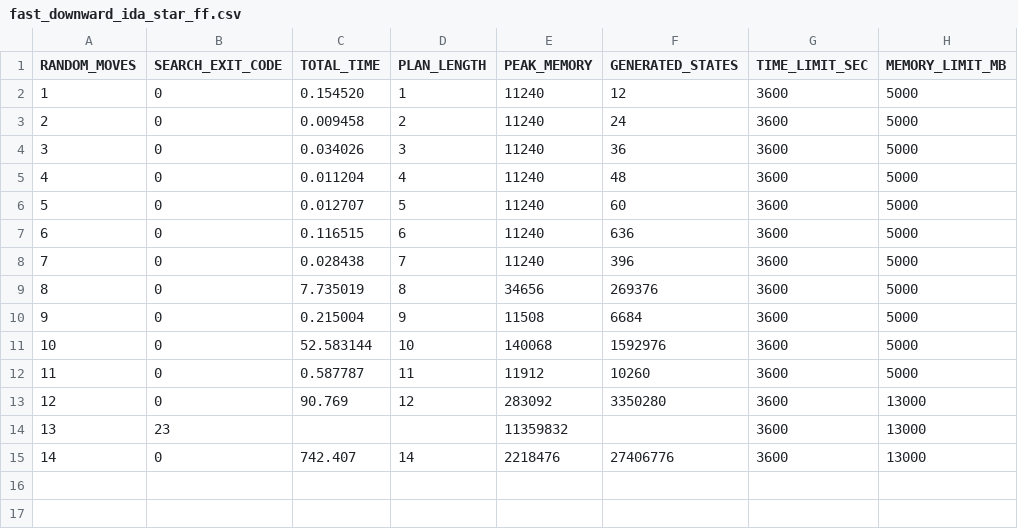
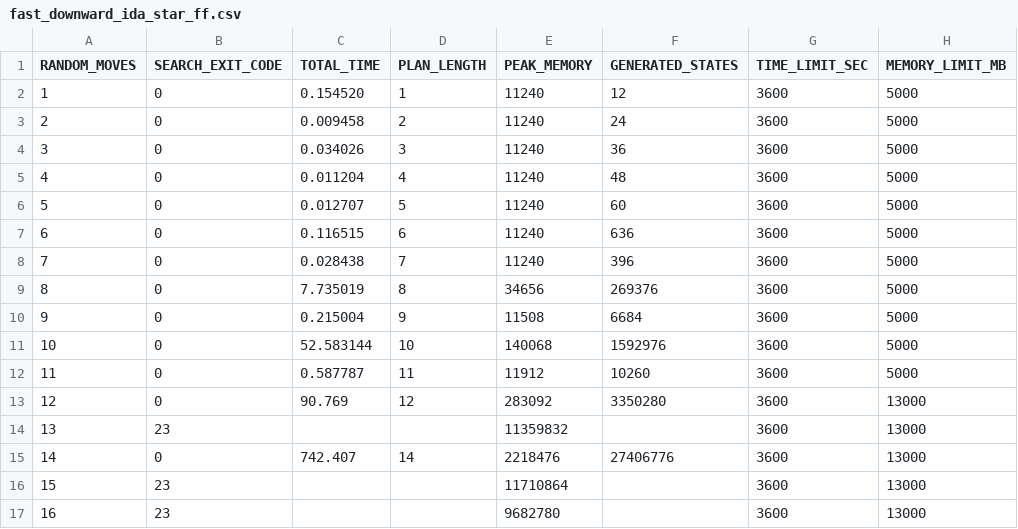
Before and after one commit to simonescaccia/Rubiks-Cube-planners-comparison, a CSV file: results/fast_downward_ida_star_ff.csv, drawn as a sheet.

```diff
--- a/results/fast_downward_ida_star_ff.csv
+++ b/results/fast_downward_ida_star_ff.csv
@@ -15 +15,3 @@ RANDOM_MOVES,SEARCH_EXIT_CODE,TOTAL_TIME,PLAN_LENGTH,PEAK_MEMORY,GENERATED_STATE
 14,0,742.407,14,2218476,27406776,3600,13000
+15,23,,,11710864,,3600,13000
+16,23,,,9682780,,3600,13000
```
Also changed, not shown: results/fast_downward_ida_star_add.csv, results/fast_downward_ida_star_hmax.csv, 9 other files.
